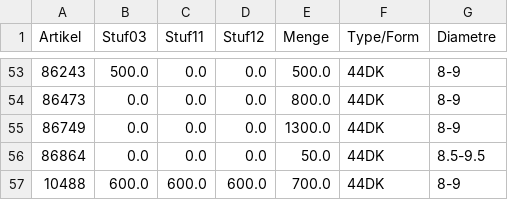
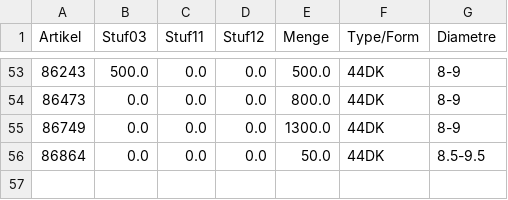
Before and after one commit to CryKun-Sudo/flying-dog-beers, a CSV file: local_data/sheet2.csv, drawn as a sheet; only a part is shown, gaps mark what is left out.

Commit message:
python update 6

```diff
--- a/local_data/sheet2.csv
+++ b/local_data/sheet2.csv
@@ -56,2 +56 @@ Artikel,Stuf03,Stuf11,Stuf12,Menge,Type/Form,Diametre
 86864,0.0,0.0,0.0,50.0,44DK,8.5-9.5
-10488,600.0,600.0,600.0,700.0,44DK,8-9
```
